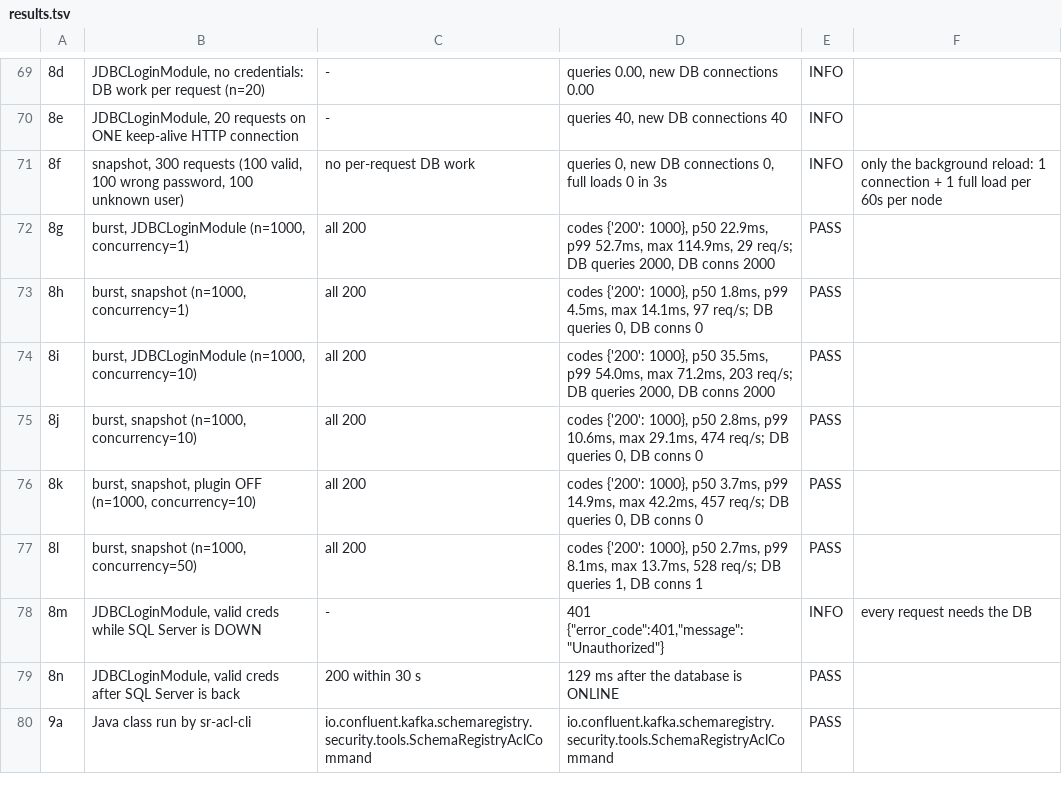
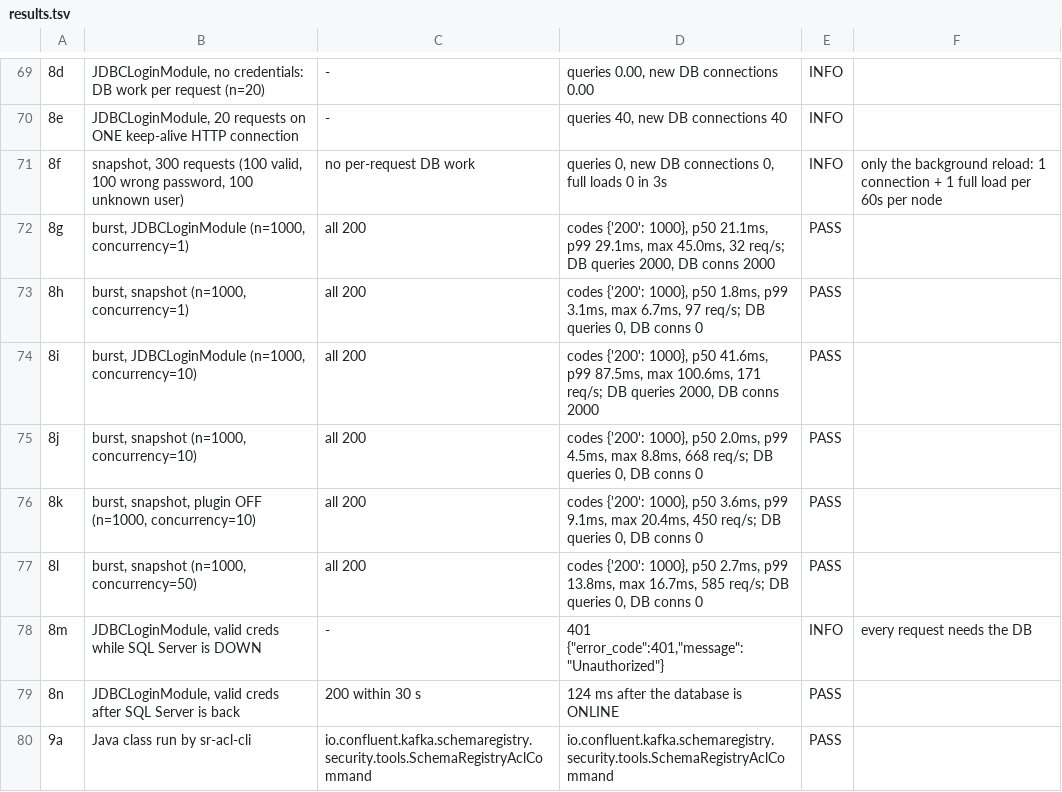
Before and after one commit to Sixchalice/schema-registry-poc, a TSV file: results/results.tsv, drawn as a sheet; only a part is shown, gaps mark what is left out; the diff covers the shown part only.

```diff
--- a/results/results.tsv
+++ b/results/results.tsv
@@ -71,10 +71,10 @@
 8f	snapshot, 300 requests (100 valid, 100 wrong password, 100 unknown user)	no per-request DB work	queries 0, new DB connections 0, full loads 0 in 3s	INFO	only the background reload: 1 connection + 1 full load per 60s per node
-8g	burst, JDBCLoginModule (n=1000, concurrency=1)	all 200	codes {'200': 1000}, p50 22.9ms, p99 52.7ms, max 114.9ms, 29 req/s; DB queries 2000, DB conns 2000	PASS	
-8h	burst, snapshot (n=1000, concurrency=1)	all 200	codes {'200': 1000}, p50 1.8ms, p99 4.5ms, max 14.1ms, 97 req/s; DB queries 0, DB conns 0	PASS	
-8i	burst, JDBCLoginModule (n=1000, concurrency=10)	all 200	codes {'200': 1000}, p50 35.5ms, p99 54.0ms, max 71.2ms, 203 req/s; DB queries 2000, DB conns 2000	PASS	
-8j	burst, snapshot (n=1000, concurrency=10)	all 200	codes {'200': 1000}, p50 2.8ms, p99 10.6ms, max 29.1ms, 474 req/s; DB queries 0, DB conns 0	PASS	
-8k	burst, snapshot, plugin OFF (n=1000, concurrency=10)	all 200	codes {'200': 1000}, p50 3.7ms, p99 14.9ms, max 42.2ms, 457 req/s; DB queries 0, DB conns 0	PASS	
-8l	burst, snapshot (n=1000, concurrency=50)	all 200	codes {'200': 1000}, p50 2.7ms, p99 8.1ms, max 13.7ms, 528 req/s; DB queries 1, DB conns 1	PASS	
+8g	burst, JDBCLoginModule (n=1000, concurrency=1)	all 200	codes {'200': 1000}, p50 21.1ms, p99 29.1ms, max 45.0ms, 32 req/s; DB queries 2000, DB conns 2000	PASS	
+8h	burst, snapshot (n=1000, concurrency=1)	all 200	codes {'200': 1000}, p50 1.8ms, p99 3.1ms, max 6.7ms, 97 req/s; DB queries 0, DB conns 0	PASS	
+8i	burst, JDBCLoginModule (n=1000, concurrency=10)	all 200	codes {'200': 1000}, p50 41.6ms, p99 87.5ms, max 100.6ms, 171 req/s; DB queries 2000, DB conns 2000	PASS	
+8j	burst, snapshot (n=1000, concurrency=10)	all 200	codes {'200': 1000}, p50 2.0ms, p99 4.5ms, max 8.8ms, 668 req/s; DB queries 0, DB conns 0	PASS	
+8k	burst, snapshot, plugin OFF (n=1000, concurrency=10)	all 200	codes {'200': 1000}, p50 3.6ms, p99 9.1ms, max 20.4ms, 450 req/s; DB queries 0, DB conns 0	PASS	
+8l	burst, snapshot (n=1000, concurrency=50)	all 200	codes {'200': 1000}, p50 2.7ms, p99 13.8ms, max 16.7ms, 585 req/s; DB queries 0, DB conns 0	PASS	
 8m	JDBCLoginModule, valid creds while SQL Server is DOWN	-	401 {"error_code":401,"message":"Unauthorized"}	INFO	every request needs the DB
-8n	JDBCLoginModule, valid creds after SQL Server is back	200 within 30 s	129 ms after the database is ONLINE	PASS	
+8n	JDBCLoginModule, valid creds after SQL Server is back	200 within 30 s	124 ms after the database is ONLINE	PASS	
 9a	Java class run by sr-acl-cli	io.confluent.kafka.schemaregistry.security.tools.SchemaRegistryAclCommand	io.confluent.kafka.schemaregistry.security.tools.SchemaRegistryAclCommand	PASS	
```
Also changed, not shown: 8 added rows and 12 edited cells elsewhere in this file, 18 other files.
